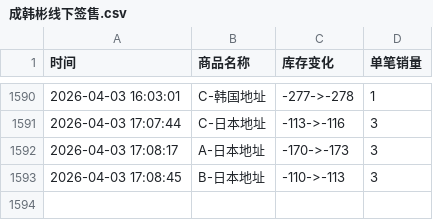
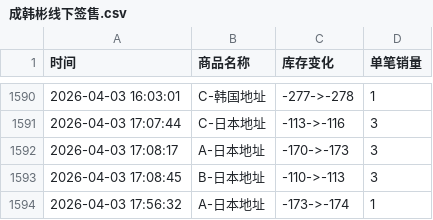
Before and after one commit to Juineii/hanbin_k40410, a CSV file: 成韩彬线下签售.csv, drawn as a sheet; only a part is shown, gaps mark what is left out.

Commit message:
自动更新数据 2026-04-03 17:56:32

```diff
--- a/成韩彬线下签售.csv
+++ b/成韩彬线下签售.csv
@@ -1593 +1593,2 @@
 2026-04-03 17:08:45,B-日本地址,-110->-113,3
+2026-04-03 17:56:32,A-日本地址,-173->-174,1
```
